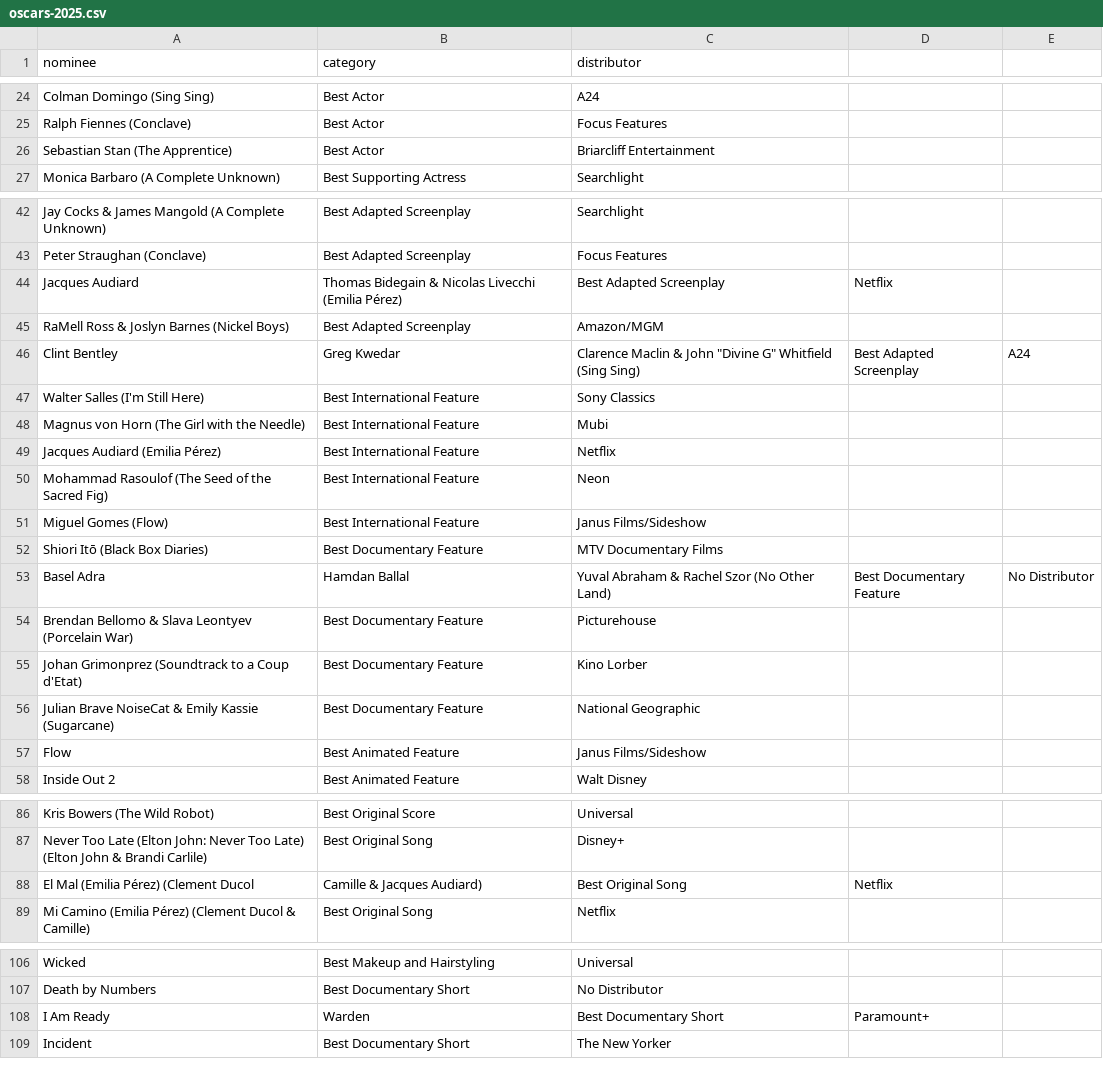
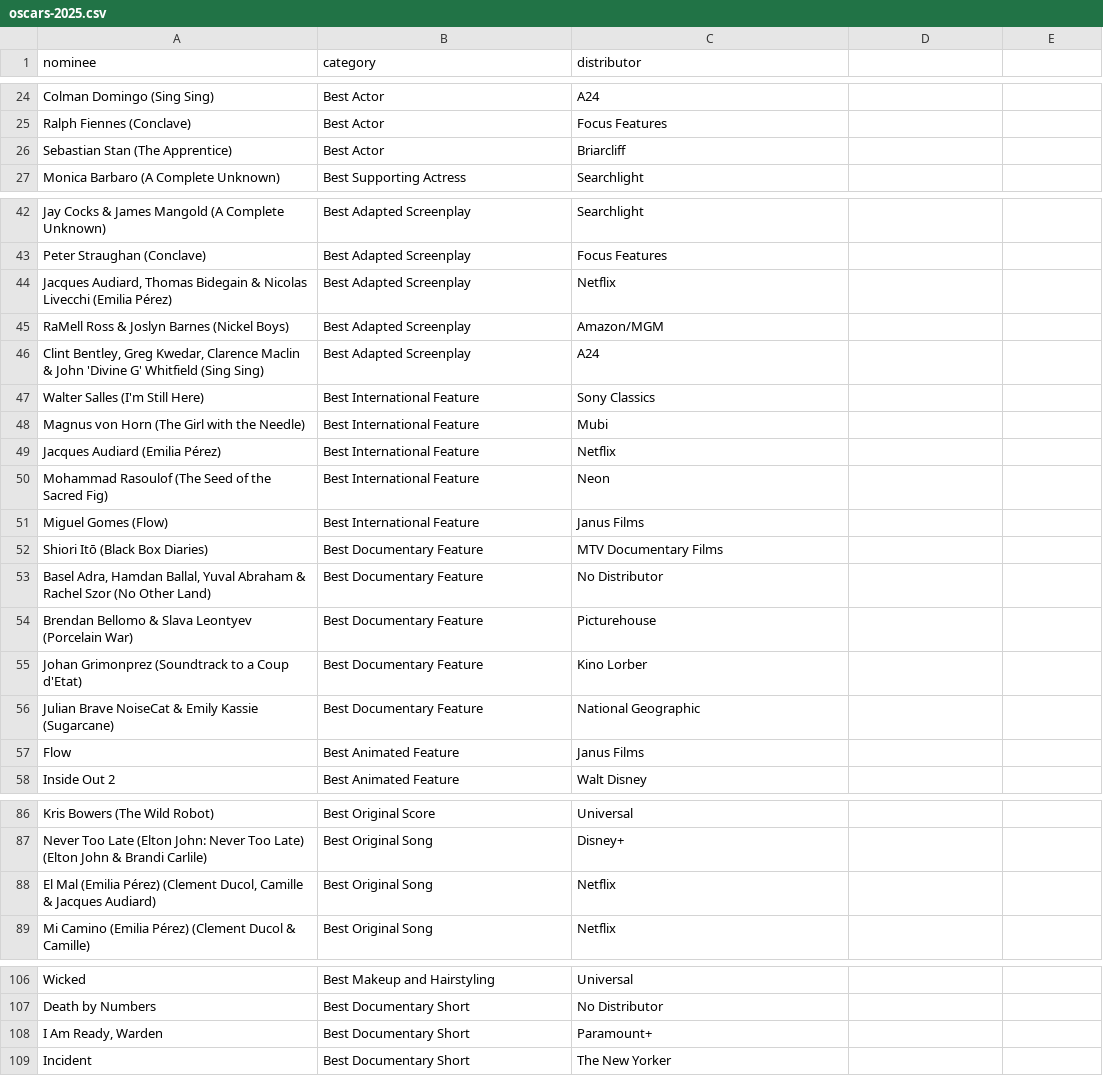
Before and after one commit to Ge0rgeChu/Box-Office-vs-Streaming-Services, a CSV file: data/oscars-2025.csv, drawn as a sheet; only a part is shown, gaps mark what is left out; the diff covers the shown part only.

```diff
--- a/data/oscars-2025.csv
+++ b/data/oscars-2025.csv
@@ -25,3 +25,3 @@ Colman Domingo (Sing Sing),Best Actor,A24
 Ralph Fiennes (Conclave),Best Actor,Focus Features
-Sebastian Stan (The Apprentice),Best Actor,Briarcliff Entertainment
+Sebastian Stan (The Apprentice),Best Actor,Briarcliff
 Monica Barbaro (A Complete Unknown),Best Supporting Actress,Searchlight
@@ -43,5 +43,5 @@ Jay Cocks & James Mangold (A Complete Unknown),Best Adapted Screenplay,Searchlig
 Peter Straughan (Conclave),Best Adapted Screenplay,Focus Features
-Jacques Audiard, Thomas Bidegain & Nicolas Livecchi (Emilia Pérez),Best Adapted Screenplay,Netflix
+"Jacques Audiard, Thomas Bidegain & Nicolas Livecchi (Emilia Pérez)",Best Adapted Screenplay,Netflix
 RaMell Ross & Joslyn Barnes (Nickel Boys),Best Adapted Screenplay,Amazon/MGM
-Clint Bentley, Greg Kwedar, Clarence Maclin & John "Divine G" Whitfield (Sing Sing),Best Adapted Screenplay,A24
+"Clint Bentley, Greg Kwedar, Clarence Maclin & John 'Divine G' Whitfield (Sing Sing)",Best Adapted Screenplay,A24
 Walter Salles (I'm Still Here),Best International Feature,Sony Classics
@@ -50,5 +50,5 @@ Jacques Audiard (Emilia Pérez),Best International Feature,Netflix
 Mohammad Rasoulof (The Seed of the Sacred Fig),Best International Feature,Neon
-Miguel Gomes (Flow),Best International Feature,Janus Films/Sideshow
+Miguel Gomes (Flow),Best International Feature,Janus Films
 Shiori Itō (Black Box Diaries),Best Documentary Feature,MTV Documentary Films
-Basel Adra, Hamdan Ballal, Yuval Abraham & Rachel Szor (No Other Land),Best Documentary Feature,No Distributor
+"Basel Adra, Hamdan Ballal, Yuval Abraham & Rachel Szor (No Other Land)",Best Documentary Feature,No Distributor
 Brendan Bellomo & Slava Leontyev (Porcelain War),Best Documentary Feature,Picturehouse
@@ -56,3 +56,3 @@ Johan Grimonprez (Soundtrack to a Coup d'Etat),Best Documentary Feature,Kino Lor
 Julian Brave NoiseCat & Emily Kassie (Sugarcane),Best Documentary Feature,National Geographic
-Flow,Best Animated Feature,Janus Films/Sideshow
+Flow,Best Animated Feature,Janus Films
 Inside Out 2,Best Animated Feature,Walt Disney
@@ -87,3 +87,3 @@ Kris Bowers (The Wild Robot),Best Original Score,Universal
 Never Too Late (Elton John: Never Too Late) (Elton John & Brandi Carlile),Best Original Song,Disney+
-El Mal (Emilia Pérez) (Clement Ducol, Camille & Jacques Audiard),Best Original Song,Netflix
+"El Mal (Emilia Pérez) (Clement Ducol, Camille & Jacques Audiard)",Best Original Song,Netflix
 Mi Camino (Emilia Pérez) (Clement Ducol & Camille),Best Original Song,Netflix
@@ -107,3 +107,3 @@ Wicked,Best Makeup and Hairstyling,Universal
 Death by Numbers,Best Documentary Short,No Distributor
-I Am Ready, Warden,Best Documentary Short,Paramount+
+"I Am Ready, Warden",Best Documentary Short,Paramount+
 Incident,Best Documentary Short,The New Yorker
```
Also changed, not shown: 1 edited cell elsewhere in this file, 1 other file.
